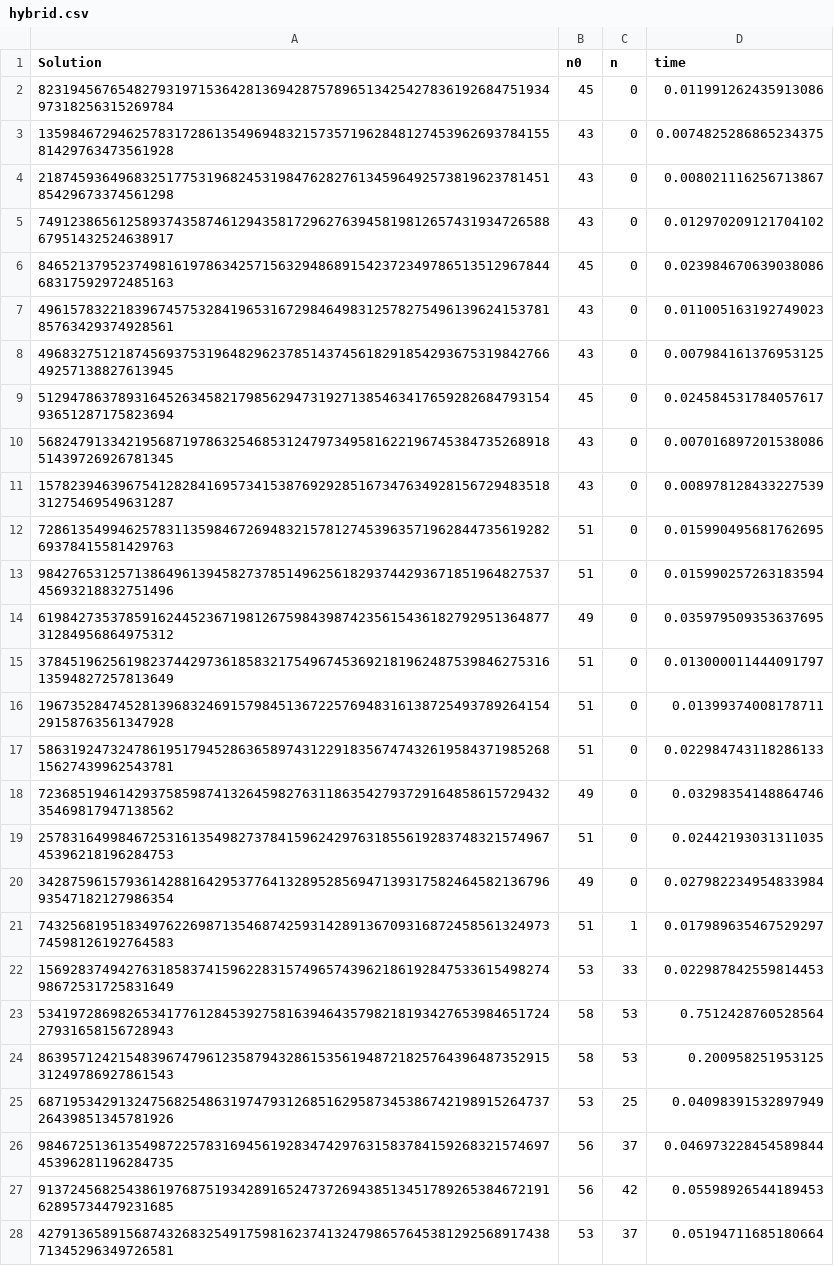
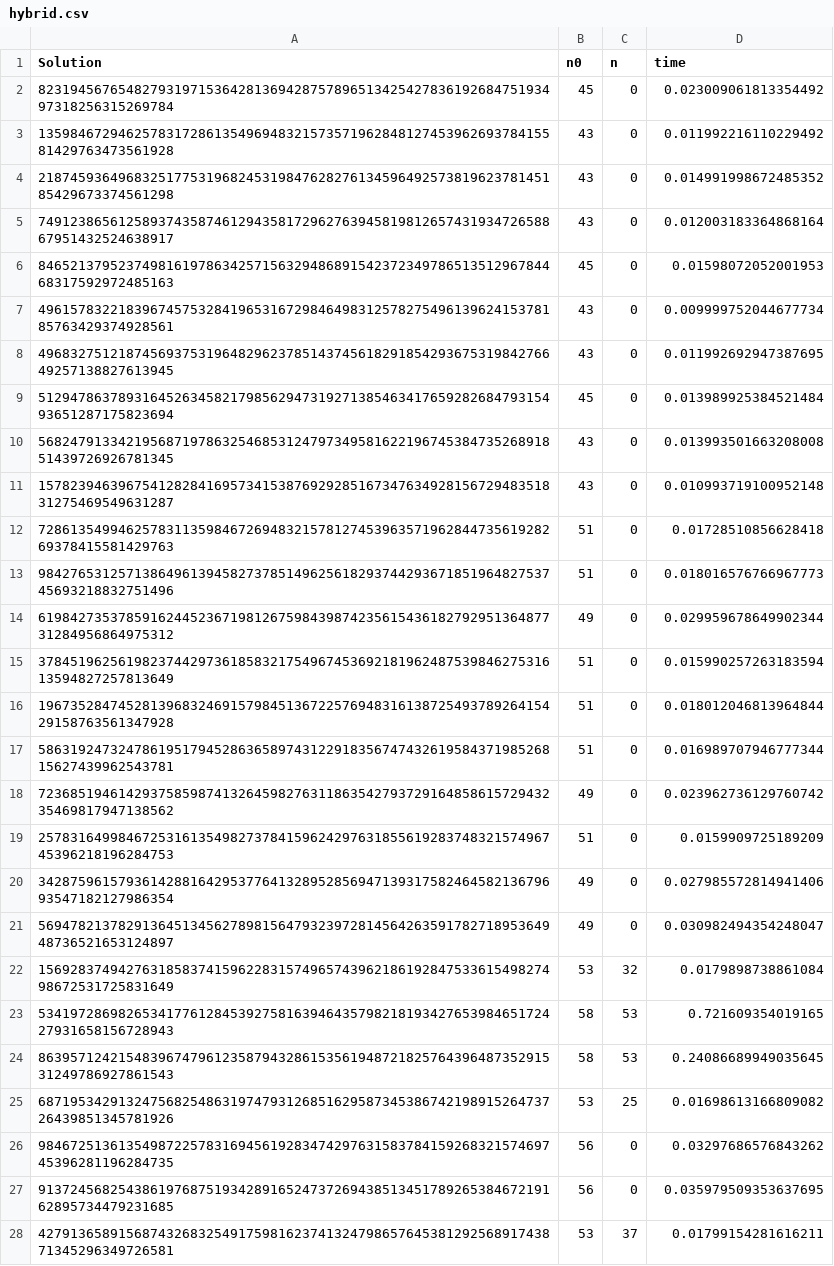
Before and after one commit to SkandarEverest/SK5002-RBL-Project, a CSV file: Program/sudoku_hybrid_alg/hybrid.csv, drawn as a sheet; only a part is shown; the diff covers the shown part only.

```diff
--- a/Program/sudoku_hybrid_alg/hybrid.csv
+++ b/Program/sudoku_hybrid_alg/hybrid.csv
@@ -1,28 +1,28 @@
 Solution,n0,n,time
-823194567654827931971536428136942875789651342542783619268475193497318256315269784,45,0,0.011991262435913086
-135984672946257831728613549694832157357196284812745396269378415581429763473561928,43,0,0.0074825286865234375
-218745936496832517753196824531984762827613459649257381962378145185429673374561298,43,0,0.008021116256713867
-749123865612589374358746129435817296276394581981265743193472658867951432524638917,43,0,0.012970209121704102
-846521379523749816197863425715632948689154237234978651351296784468317592972485163,45,0,0.023984670639038086
-496157832218396745753284196531672984649831257827549613962415378185763429374928561,43,0,0.011005163192749023
-496832751218745693753196482962378514374561829185429367531984276649257138827613945,43,0,0.007984161376953125
-512947863789316452634582179856294731927138546341765928268479315493651287175823694,45,0,0.024584531784057617
-568247913342195687197863254685312479734958162219674538473526891851439726926781345,43,0,0.007016897201538086
-157823946396754128284169573415387692928516734763492815672948351831275469549631287,43,0,0.008978128433227539
-728613549946257831135984672694832157812745396357196284473561928269378415581429763,51,0,0.015990495681762695
-984276531257138649613945827378514962561829374429367185196482753745693218832751496,51,0,0.015990257263183594
-619842735378591624452367198126759843987423561543618279295136487731284956864975312,49,0,0.035979509353637695
-378451962561982374429736185832175496745369218196248753984627531613594827257813649,51,0,0.013000011444091797
-196735284745281396832469157984513672257694831613872549378926415429158763561347928,51,0,0.01399374008178711
-586319247324786195179452863658974312291835674743261958437198526815627439962543781,51,0,0.022984743118286133
-723685194614293758598741326459827631186354279372916485861572943235469817947138562,49,0,0.03298354148864746
-257831649984672531613549827378415962429763185561928374832157496745396218196284753,51,0,0.02442193031311035
-342875961579361428816429537764132895285694713931758246458213679693547182127986354,49,0,0.027982234954833984
-743256819518349762269871354687425931428913670931687245856132497374598126192764583,51,1,0.017989635467529297
-156928374942763185837415962283157496574396218619284753361549827498672531725831649,53,33,0.022987842559814453
-534197286982653417761284539275816394643579821819342765398465172427931658156728943,58,53,0.7512428760528564
-863957124215483967479612358794328615356194872182576439648735291531249786927861543,58,53,0.200958251953125
-687195342913247568254863197479312685162958734538674219891526473726439851345781926,53,25,0.04098391532897949
-984672513613549872257831694561928347429763158378415926832157469745396281196284735,56,37,0.046973228454589844
-913724568254386197687519342891652473726943851345178926538467219162895734479231685,56,42,0.05598926544189453
-427913658915687432683254917598162374132479865764538129256891743871345296349726581,53,37,0.05194711685180664
+823194567654827931971536428136942875789651342542783619268475193497318256315269784,45,0,0.023009061813354492
+135984672946257831728613549694832157357196284812745396269378415581429763473561928,43,0,0.011992216110229492
+218745936496832517753196824531984762827613459649257381962378145185429673374561298,43,0,0.014991998672485352
+749123865612589374358746129435817296276394581981265743193472658867951432524638917,43,0,0.012003183364868164
+846521379523749816197863425715632948689154237234978651351296784468317592972485163,45,0,0.01598072052001953
+496157832218396745753284196531672984649831257827549613962415378185763429374928561,43,0,0.009999752044677734
+496832751218745693753196482962378514374561829185429367531984276649257138827613945,43,0,0.011992692947387695
+512947863789316452634582179856294731927138546341765928268479315493651287175823694,45,0,0.013989925384521484
+568247913342195687197863254685312479734958162219674538473526891851439726926781345,43,0,0.013993501663208008
+157823946396754128284169573415387692928516734763492815672948351831275469549631287,43,0,0.010993719100952148
+728613549946257831135984672694832157812745396357196284473561928269378415581429763,51,0,0.01728510856628418
+984276531257138649613945827378514962561829374429367185196482753745693218832751496,51,0,0.018016576766967773
+619842735378591624452367198126759843987423561543618279295136487731284956864975312,49,0,0.029959678649902344
+378451962561982374429736185832175496745369218196248753984627531613594827257813649,51,0,0.015990257263183594
+196735284745281396832469157984513672257694831613872549378926415429158763561347928,51,0,0.018012046813964844
+586319247324786195179452863658974312291835674743261958437198526815627439962543781,51,0,0.016989707946777344
+723685194614293758598741326459827631186354279372916485861572943235469817947138562,49,0,0.023962736129760742
+257831649984672531613549827378415962429763185561928374832157496745396218196284753,51,0,0.0159909725189209
+342875961579361428816429537764132895285694713931758246458213679693547182127986354,49,0,0.027985572814941406
+569478213782913645134562789815647932397281456426359178271895364948736521653124897,49,0,0.030982494354248047
+156928374942763185837415962283157496574396218619284753361549827498672531725831649,53,32,0.0179898738861084
+534197286982653417761284539275816394643579821819342765398465172427931658156728943,58,53,0.721609354019165
+863957124215483967479612358794328615356194872182576439648735291531249786927861543,58,53,0.24086689949035645
+687195342913247568254863197479312685162958734538674219891526473726439851345781926,53,25,0.01698613166809082
+984672513613549872257831694561928347429763158378415926832157469745396281196284735,56,0,0.03297686576843262
+913724568254386197687519342891652473726943851345178926538467219162895734479231685,56,0,0.035979509353637695
+427913658915687432683254917598162374132479865764538129256891743871345296349726581,53,37,0.01799154281616211
```
Also changed, not shown: 30 edited cells elsewhere in this file, Program/sudoku_hybrid_alg/backtracking.csv, Program/sudoku_hybrid_alg/sudoku_db_50.csv, 10 other files.
